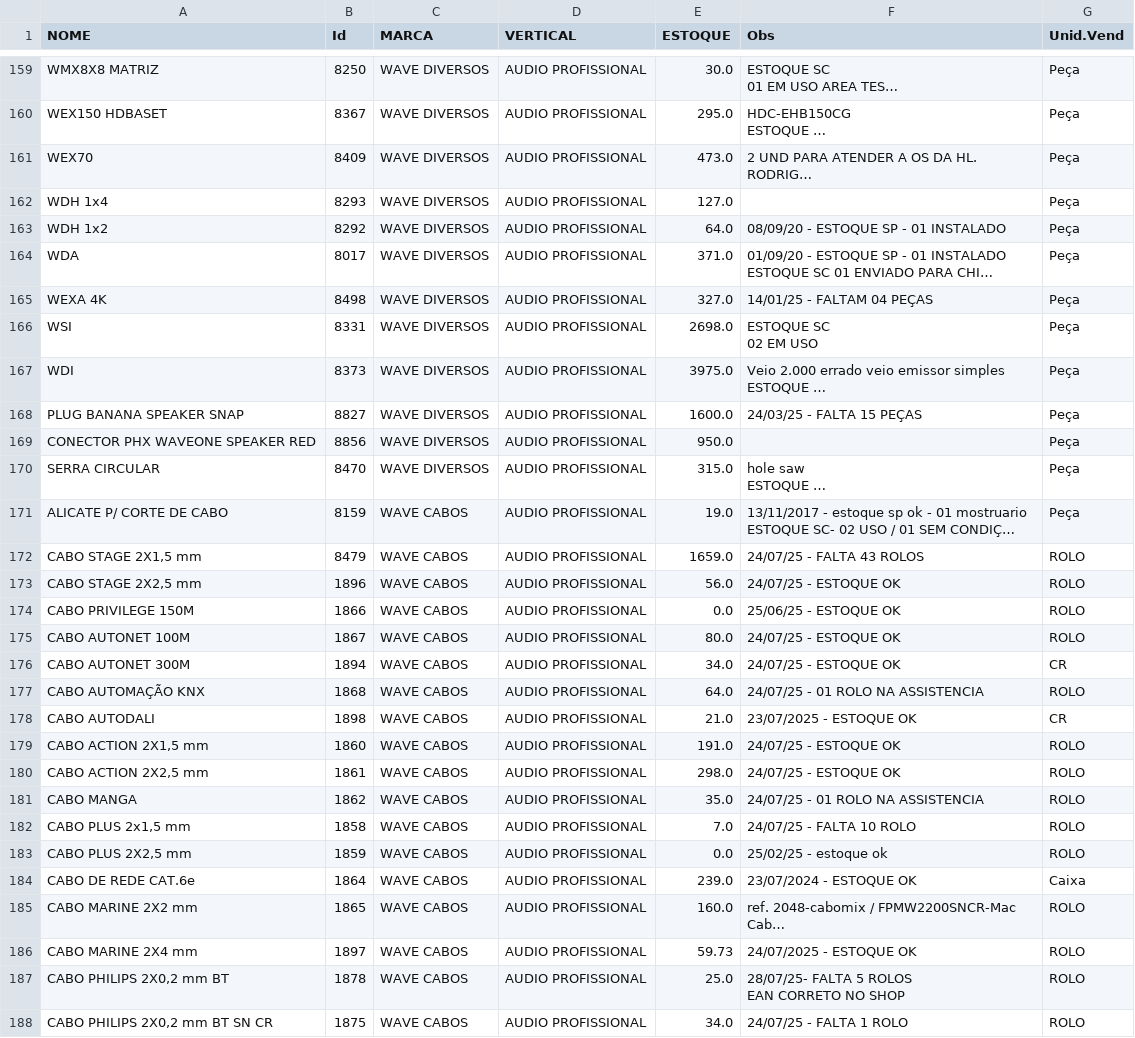
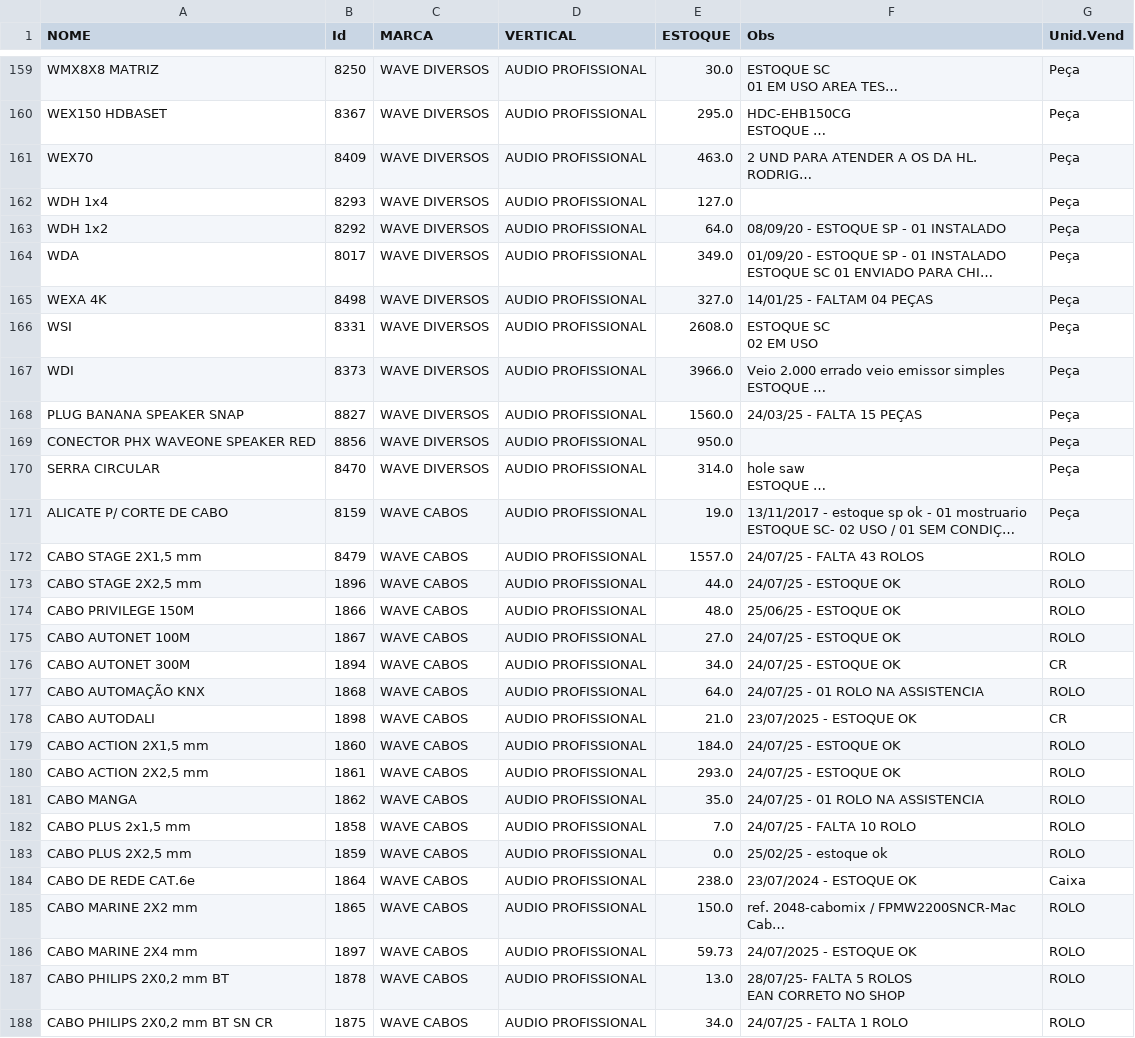
Before and after one commit to Lucas-Mello-Chiave/site_estoque, a CSV file: data/database.csv, drawn as a sheet; only a part is shown, gaps mark what is left out; long unchanged cells end in …; the diff covers the shown part only; the diff names each change by its address in the sheet, - before the commit and + after, or states it on an @@ line.

```diff
--- a/data/database.csv
+++ b/data/database.csv
-E161 (ESTOQUE): 473.0
+E161 (ESTOQUE): 463.0
-E164 (ESTOQUE): 371.0
+E164 (ESTOQUE): 349.0
-E166 (ESTOQUE): 2698.0
+E166 (ESTOQUE): 2608.0
-E167 (ESTOQUE): 3975.0
+E167 (ESTOQUE): 3966.0
-E168 (ESTOQUE): 1600.0
+E168 (ESTOQUE): 1560.0
-E170 (ESTOQUE): 315.0
+E170 (ESTOQUE): 314.0
-E172 (ESTOQUE): 1659.0
+E172 (ESTOQUE): 1557.0
-E173 (ESTOQUE): 56.0
+E173 (ESTOQUE): 44.0
-E174 (ESTOQUE): 0.0
+E174 (ESTOQUE): 48.0
-E175 (ESTOQUE): 80.0
+E175 (ESTOQUE): 27.0
-E179 (ESTOQUE): 191.0
+E179 (ESTOQUE): 184.0
-E180 (ESTOQUE): 298.0
+E180 (ESTOQUE): 293.0
-E184 (ESTOQUE): 239.0
+E184 (ESTOQUE): 238.0
-E185 (ESTOQUE): 160.0
+E185 (ESTOQUE): 150.0
-E187 (ESTOQUE): 25.0
+E187 (ESTOQUE): 13.0
```
Also changed, not shown: 73 edited cells elsewhere in this file, 11 other files.
